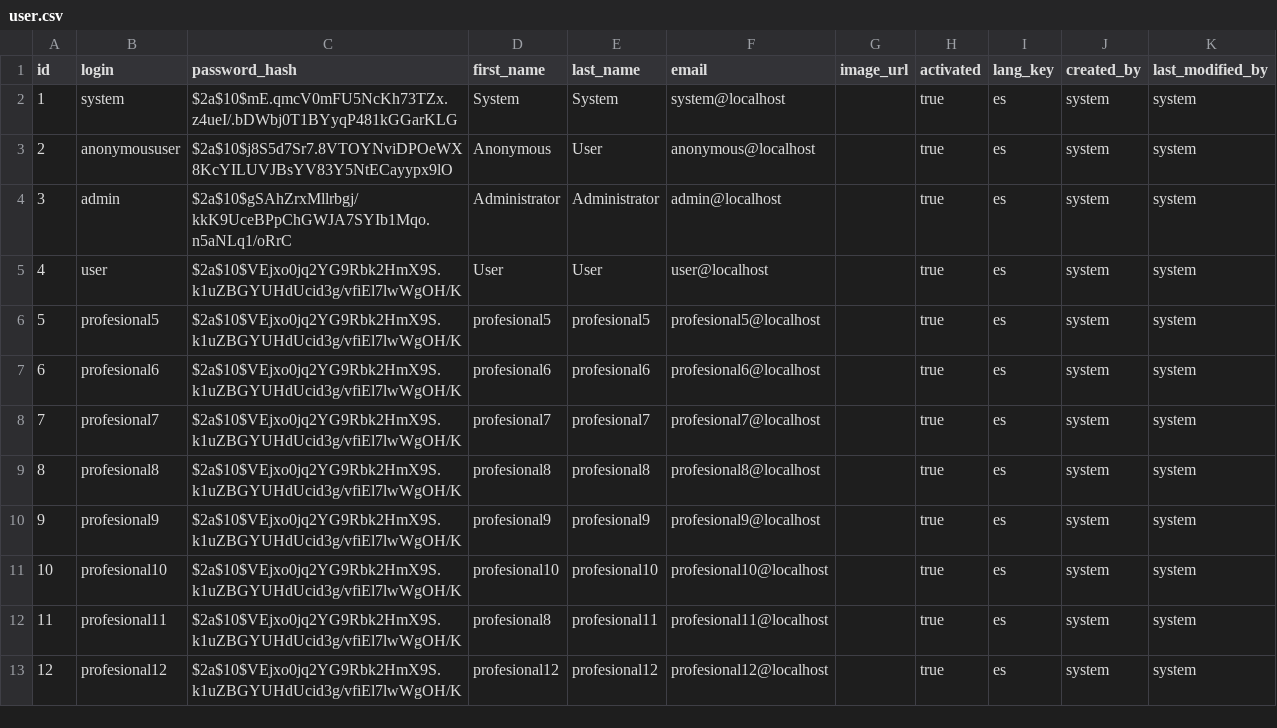
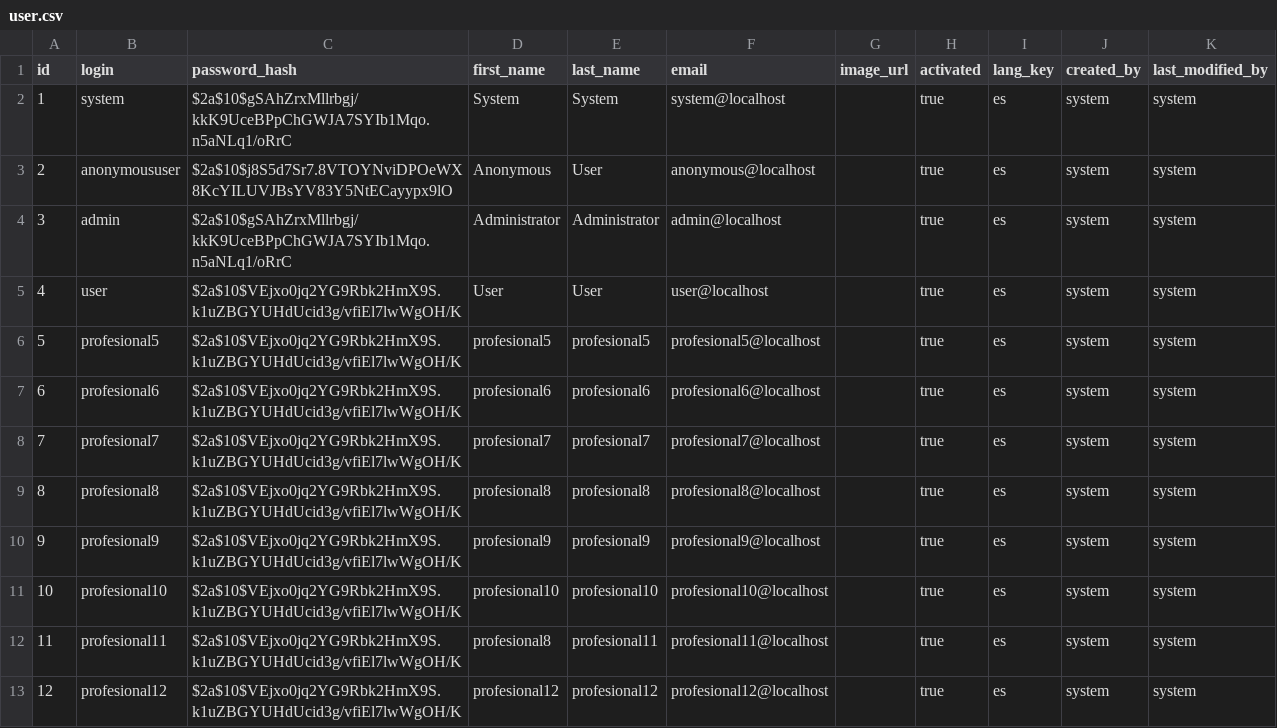
Before and after one commit to emilio89/citmil-back, a CSV file: src/main/resources/config/liquibase/data/user.csv, drawn as a sheet.

```diff
--- a/src/main/resources/config/liquibase/data/user.csv
+++ b/src/main/resources/config/liquibase/data/user.csv
@@ -1,3 +1,3 @@
 id;login;password_hash;first_name;last_name;email;image_url;activated;lang_key;created_by;last_modified_by
-1;system;$2a$10$mE.qmcV0mFU5NcKh73TZx.z4ueI/.bDWbj0T1BYyqP481kGGarKLG;System;System;system@localhost;;true;es;system;system
+1;system;$2a$10$gSAhZrxMllrbgj/kkK9UceBPpChGWJA7SYIb1Mqo.n5aNLq1/oRrC;System;System;system@localhost;;true;es;system;system
 2;anonymoususer;$2a$10$j8S5d7Sr7.8VTOYNviDPOeWX8KcYILUVJBsYV83Y5NtECayypx9lO;Anonymous;User;anonymous@localhost;;true;es;system;system
```
Also changed, not shown: src/main/resources/config/liquibase/data/user_authority.csv, 2 other files.
